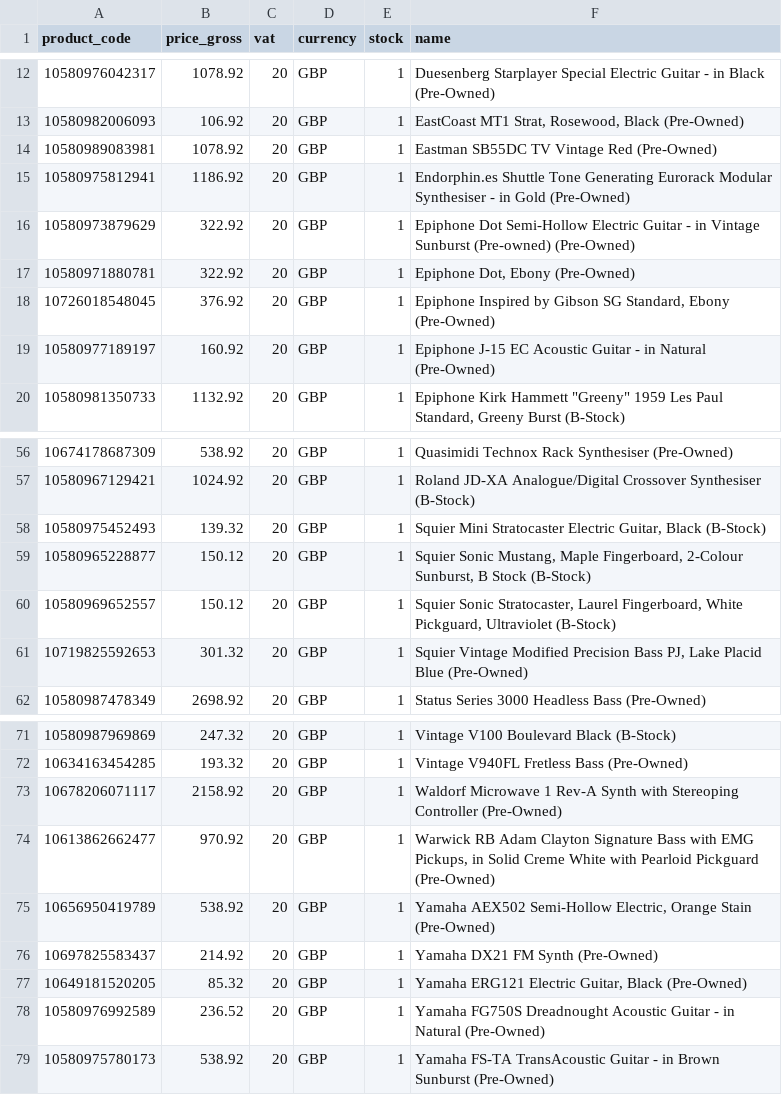
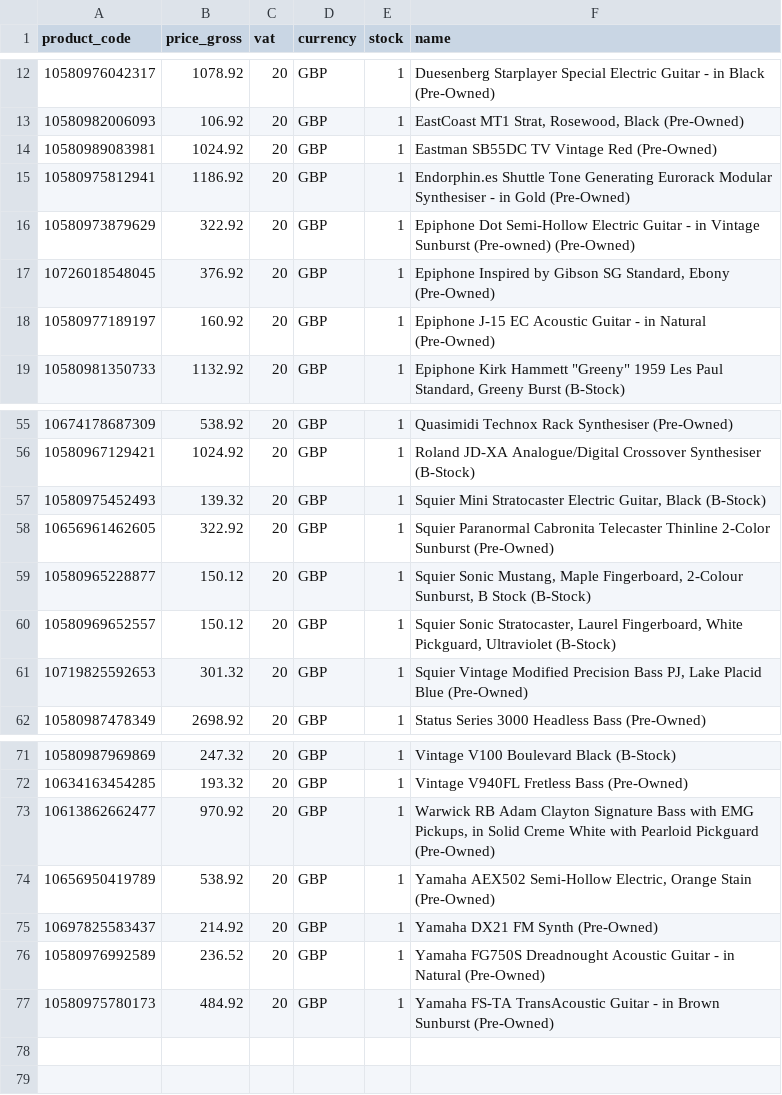
Before and after one commit to brendanrefurbed/mosmusic-feeds-public, a CSV file: mosmusic_refurbed_import.csv, drawn as a sheet; only a part is shown, gaps mark what is left out.

```diff
--- a/mosmusic_refurbed_import.csv
+++ b/mosmusic_refurbed_import.csv
@@ -13,6 +13,5 @@ product_code;price_gross;vat;currency;stock;name
 10580982006093;106.92;20;GBP;1;EastCoast MT1 Strat, Rosewood, Black (Pre-Owned)
-10580989083981;1078.92;20;GBP;1;Eastman SB55DC TV Vintage Red (Pre-Owned)
+10580989083981;1024.92;20;GBP;1;Eastman SB55DC TV Vintage Red (Pre-Owned)
 10580975812941;1186.92;20;GBP;1;Endorphin.es Shuttle Tone Generating Eurorack Modular Synthesiser - in Gold (Pre-Owned)
 10580973879629;322.92;20;GBP;1;Epiphone Dot Semi-Hollow Electric Guitar - in Vintage Sunburst (Pre-owned) (Pre-Owned)
-10580971880781;322.92;20;GBP;1;Epiphone Dot, Ebony (Pre-Owned)
 10726018548045;376.92;20;GBP;1;Epiphone Inspired by Gibson SG Standard, Ebony (Pre-Owned)
@@ -58,2 +57,3 @@ product_code;price_gross;vat;currency;stock;name
 10580975452493;139.32;20;GBP;1;Squier Mini Stratocaster Electric Guitar, Black (B-Stock)
+10656961462605;322.92;20;GBP;1;Squier Paranormal Cabronita Telecaster Thinline 2-Color Sunburst (Pre-Owned)
 10580965228877;150.12;20;GBP;1;Squier Sonic Mustang, Maple Fingerboard, 2-Colour Sunburst, B Stock (B-Stock)
@@ -72,3 +72,2 @@ product_code;price_gross;vat;currency;stock;name
 10634163454285;193.32;20;GBP;1;Vintage V940FL Fretless Bass (Pre-Owned)
-10678206071117;2158.92;20;GBP;1;Waldorf Microwave 1 Rev-A Synth with Stereoping Controller (Pre-Owned)
 10613862662477;970.92;20;GBP;1;Warwick RB Adam Clayton Signature Bass with EMG Pickups, in Solid Creme White with Pearloid Pickguard (Pre-Owned)
@@ -76,4 +75,3 @@ product_code;price_gross;vat;currency;stock;name
 10697825583437;214.92;20;GBP;1;Yamaha DX21 FM Synth (Pre-Owned)
-10649181520205;85.32;20;GBP;1;Yamaha ERG121 Electric Guitar, Black (Pre-Owned)
 10580976992589;236.52;20;GBP;1;Yamaha FG750S Dreadnought Acoustic Guitar - in Natural  (Pre-Owned)
-10580975780173;538.92;20;GBP;1;Yamaha FS-TA TransAcoustic Guitar - in Brown Sunburst (Pre-Owned)
+10580975780173;484.92;20;GBP;1;Yamaha FS-TA TransAcoustic Guitar - in Brown Sunburst (Pre-Owned)
```
